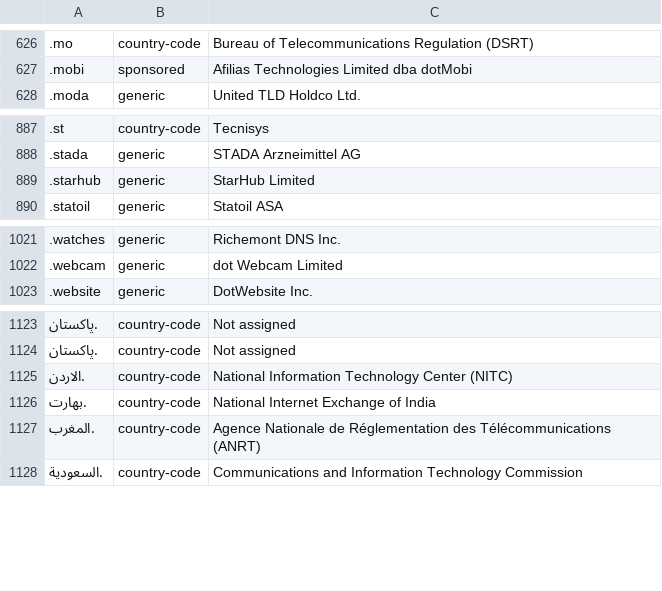
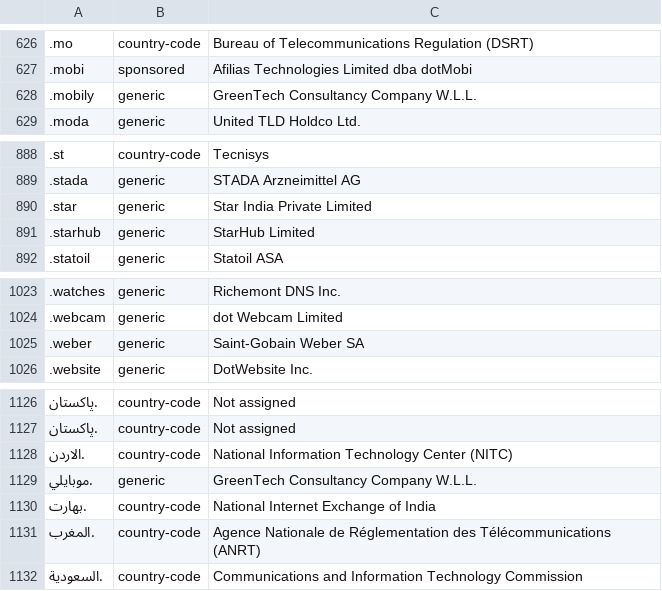
Before and after one commit to nojimage/tld-crawler, a CSV file: data/tld.csv, drawn as a sheet; only a part is shown, gaps mark what is left out; the diff names each change by its address in the sheet, - before the commit and + after, or states it on an @@ line.

```diff
--- a/data/tld.csv
+++ b/data/tld.csv
+row 628: .mobily | generic | GreenTech Consultancy Company W.L.L.
+row 890: .star | generic | Star India Private Limited
+row 1025: .weber | generic | Saint-Gobain Weber SA
+row 1129: .موبايلي | generic | GreenTech Consultancy Company W.L.L.
```
Also changed, not shown: 3 other files.
